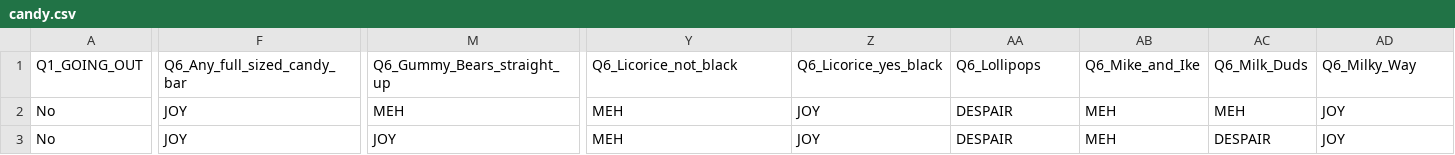
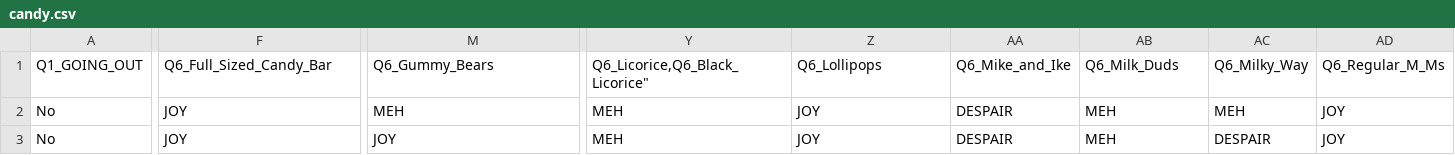
Before and after one commit to Saqibm128/Candy-Visualization, a CSV file: data/candy.csv, drawn as a sheet; only a part is shown, gaps mark what is left out; the diff covers the shown part only; the diff names each change by its address in the sheet, - before the commit and + after, or states it on an @@ line.

```diff
--- a/data/candy.csv
+++ b/data/candy.csv
-F1: Q6_Any_full_sized_candy_bar
+F1: Q6_Full_Sized_Candy_Bar
-M1: Q6_Gummy_Bears_straight_up
+M1: Q6_Gummy_Bears
-Y1: Q6_Licorice_not_black
+Y1: Q6_Licorice,Q6_Black_Licorice"
-Z1: Q6_Licorice_yes_black
+Z1: Q6_Lollipops
-AA1: Q6_Lollipops
+AA1: Q6_Mike_and_Ike
-AB1: Q6_Mike_and_Ike
+AB1: Q6_Milk_Duds
-AC1: Q6_Milk_Duds
+AC1: Q6_Milky_Way
-AD1: Q6_Milky_Way
+AD1: Q6_Regular_M_Ms
```
Also changed, not shown: 26 edited cells elsewhere in this file, 1 other file.
